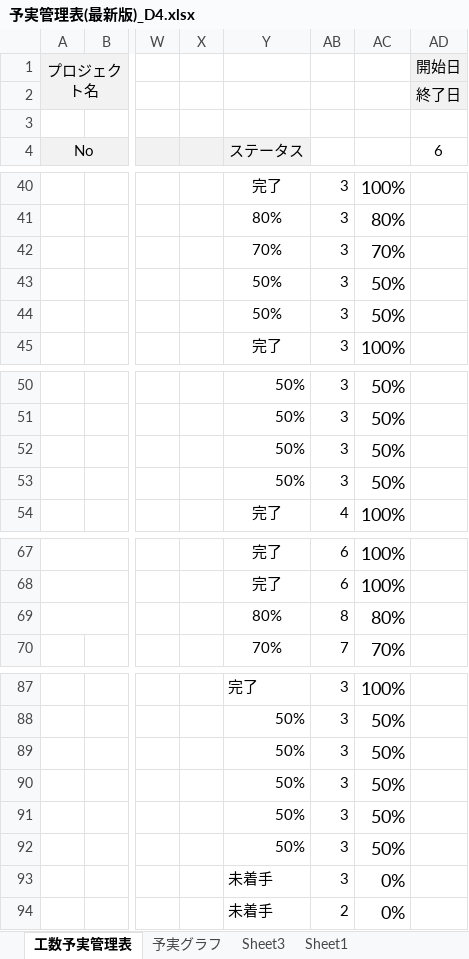
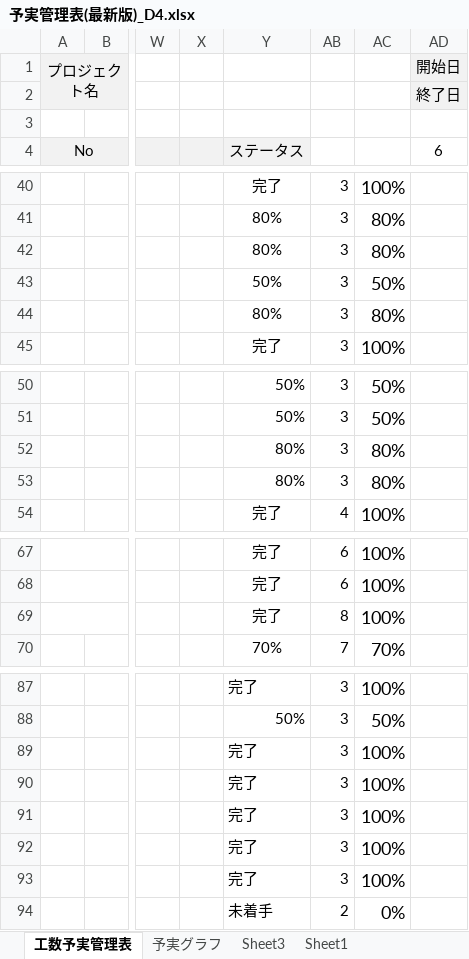
Before and after one commit to dojo2023/D-4, an Excel workbook: doc/D4_ドキュメント/予実管理表(最新版)_D4.xlsx, sheet 工数予実管理表, drawn as a sheet; only a part is shown, gaps mark what is left out; values as stored, in another font and other column widths than the file's, no borders; conditional formats not drawn; the diff names each change by its address in the sheet, - before the commit and + after, or states it on an @@ line.

```diff
--- a/doc/D4_ドキュメント/予実管理表(最新版)_D4.xlsx (sheet 工数予実管理表)
+++ b/doc/D4_ドキュメント/予実管理表(最新版)_D4.xlsx (sheet 工数予実管理表)
-Y42 (ステータス): 70%
+Y42 (ステータス): 80%
-AC42: 70%
+AC42: 80%
-Y44 (ステータス): 50%
+Y44 (ステータス): 80%
-AC44: 50%
+AC44: 80%
-Y52:Y53 (ステータス): 50%
+Y52:Y53 (ステータス): 80%
-AC52:AC53: 50%
+AC52:AC53: 80%
-Y69 (ステータス): 80%
+Y69 (ステータス): 完了
-AC69: 80%
+AC69: 100%
-Y89:Y92 (ステータス): 50%
+Y89:Y92 (ステータス): 完了
-AC89:AC92: 50%
+AC89:AC92: 100%
-Y93 (ステータス): 未着手
+Y93 (ステータス): 完了
-AC93: 0%
+AC93: 100%
```
Also changed, not shown: sheet 予実グラフ, sheet Sheet3, sheet Sheet1, hidden cells, charts or pictures, 5 other files.
